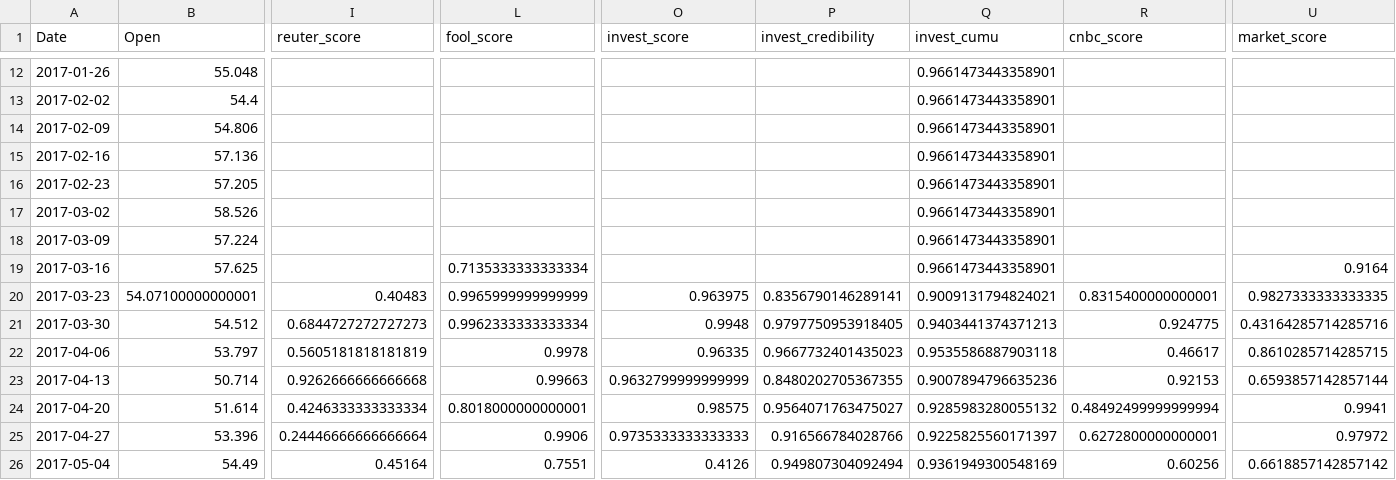
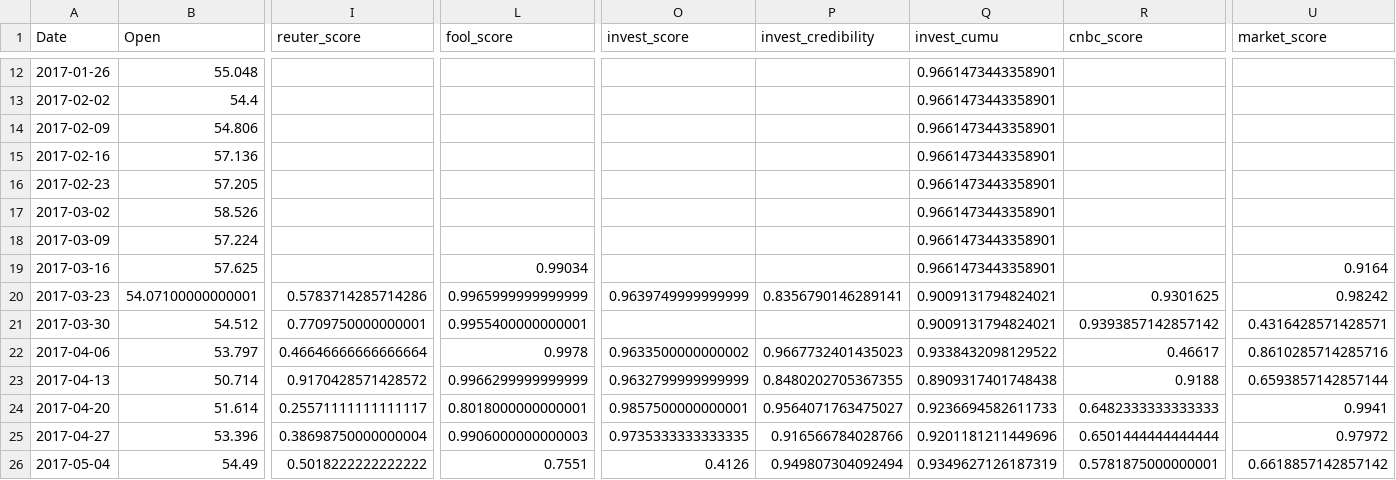
Before and after one commit to junqingchang/stock-predict-with-website-credibility, a CSV file: scoredSelected/wellsfargoscored.csv, drawn as a sheet; only a part is shown, gaps mark what is left out; the diff covers the shown part only; the diff names each change by its address in the sheet, - before the commit and + after, or states it on an @@ line.

```diff
--- a/scoredSelected/wellsfargoscored.csv
+++ b/scoredSelected/wellsfargoscored.csv
-L19 (fool_score): 0.7135333333333334
+L19 (fool_score): 0.99034
-I20 (reuter_score): 0.40483
+I20 (reuter_score): 0.5783714285714286
-O20 (invest_score): 0.963975
+O20 (invest_score): 0.9639749999999999
-R20 (cnbc_score): 0.8315400000000001
+R20 (cnbc_score): 0.9301625
-U20 (market_score): 0.9827333333333335
+U20 (market_score): 0.98242
-I21 (reuter_score): 0.6844727272727273
+I21 (reuter_score): 0.7709750000000001
-L21 (fool_score): 0.9962333333333334
+L21 (fool_score): 0.9955400000000001
-O21 (invest_score): 0.9948
+O21 (invest_score): (empty)
-P21 (invest_credibility): 0.9797750953918405
+P21 (invest_credibility): (empty)
-Q21 (invest_cumu): 0.9403441374371213
+Q21 (invest_cumu): 0.9009131794824021
-R21 (cnbc_score): 0.924775
+R21 (cnbc_score): 0.9393857142857142
-U21 (market_score): 0.43164285714285716
+U21 (market_score): 0.4316428571428571
-I22 (reuter_score): 0.5605181818181819
+I22 (reuter_score): 0.46646666666666664
-O22 (invest_score): 0.96335
+O22 (invest_score): 0.9633500000000002
-Q22 (invest_cumu): 0.9535586887903118
+Q22 (invest_cumu): 0.9338432098129522
-U22 (market_score): 0.8610285714285715
+U22 (market_score): 0.8610285714285716
-I23 (reuter_score): 0.9262666666666668
+I23 (reuter_score): 0.9170428571428572
-L23 (fool_score): 0.99663
+L23 (fool_score): 0.9966299999999999
-Q23 (invest_cumu): 0.9007894796635236
+Q23 (invest_cumu): 0.8909317401748438
-R23 (cnbc_score): 0.92153
+R23 (cnbc_score): 0.9188
-I24 (reuter_score): 0.4246333333333334
+I24 (reuter_score): 0.25571111111111117
-O24 (invest_score): 0.98575
+O24 (invest_score): 0.9857500000000001
-Q24 (invest_cumu): 0.9285983280055132
+Q24 (invest_cumu): 0.9236694582611733
-R24 (cnbc_score): 0.48492499999999994
+R24 (cnbc_score): 0.6482333333333333
-I25 (reuter_score): 0.24446666666666664
+I25 (reuter_score): 0.38698750000000004
-L25 (fool_score): 0.9906
+L25 (fool_score): 0.9906000000000003
-O25 (invest_score): 0.9735333333333333
+O25 (invest_score): 0.9735333333333335
-Q25 (invest_cumu): 0.9225825560171397
+Q25 (invest_cumu): 0.9201181211449696
-R25 (cnbc_score): 0.6272800000000001
+R25 (cnbc_score): 0.6501444444444444
-I26 (reuter_score): 0.45164
+I26 (reuter_score): 0.5018222222222222
-Q26 (invest_cumu): 0.9361949300548169
+Q26 (invest_cumu): 0.9349627126187319
-R26 (cnbc_score): 0.60256
+R26 (cnbc_score): 0.5781875000000001
```
Also changed, not shown: 103 edited cells elsewhere in this file, modellingfiles/finaldata.csv, scoredSelected/exxonscored.csv, 21 other files.
